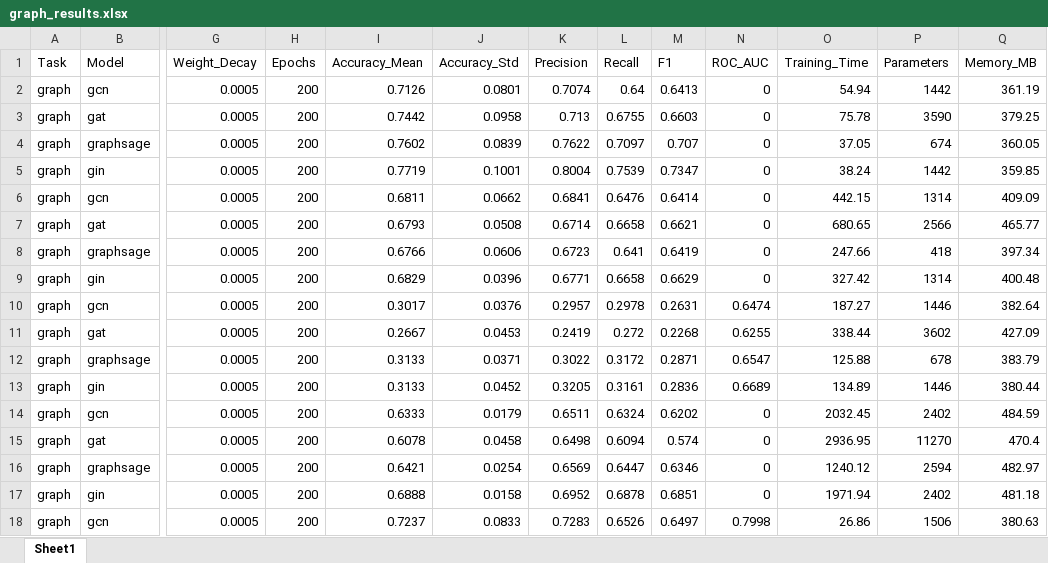
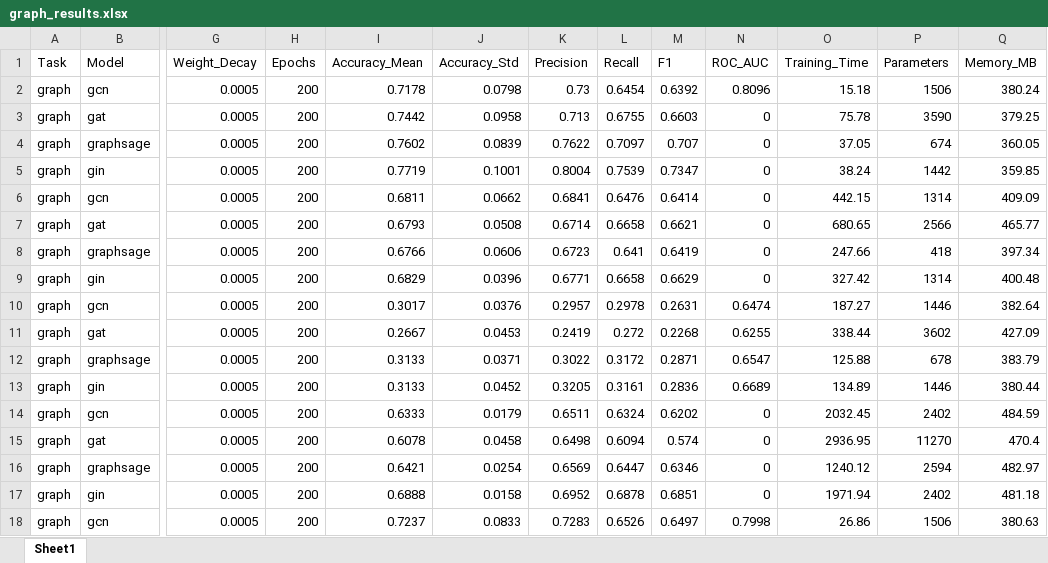
Before and after one commit to y-giresh/GNN_BENCHMARKING, an Excel workbook: results/graph_results.xlsx, sheet Sheet1, drawn as a sheet; only a part is shown, gaps mark what is left out; values as stored, in another font and other column widths than the file's, no borders; the diff names each change by its address in the sheet, - before the commit and + after, or states it on an @@ line.

```diff
--- a/results/graph_results.xlsx (sheet Sheet1)
+++ b/results/graph_results.xlsx (sheet Sheet1)
-I2 (Accuracy_Mean): 0.7126
+I2 (Accuracy_Mean): 0.7178
-J2 (Accuracy_Std): 0.0801
+J2 (Accuracy_Std): 0.0798
-K2 (Precision): 0.7074
+K2 (Precision): 0.73
-L2 (Recall): 0.64
+L2 (Recall): 0.6454
-M2 (F1): 0.6413
+M2 (F1): 0.6392
-N2 (ROC_AUC): 0
+N2 (ROC_AUC): 0.8096
-O2 (Training_Time): 54.94
+O2 (Training_Time): 15.18
-P2 (Parameters): 1442
+P2 (Parameters): 1506
-Q2 (Memory_MB): 361.19
+Q2 (Memory_MB): 380.24
```
Also changed, not shown: results/node_results.xlsx, 8 other files.
